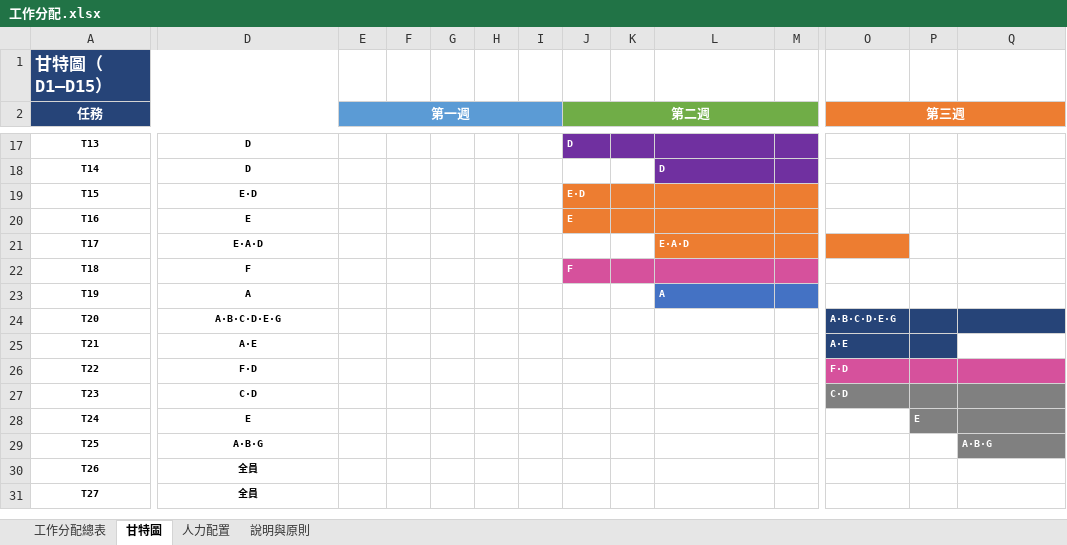
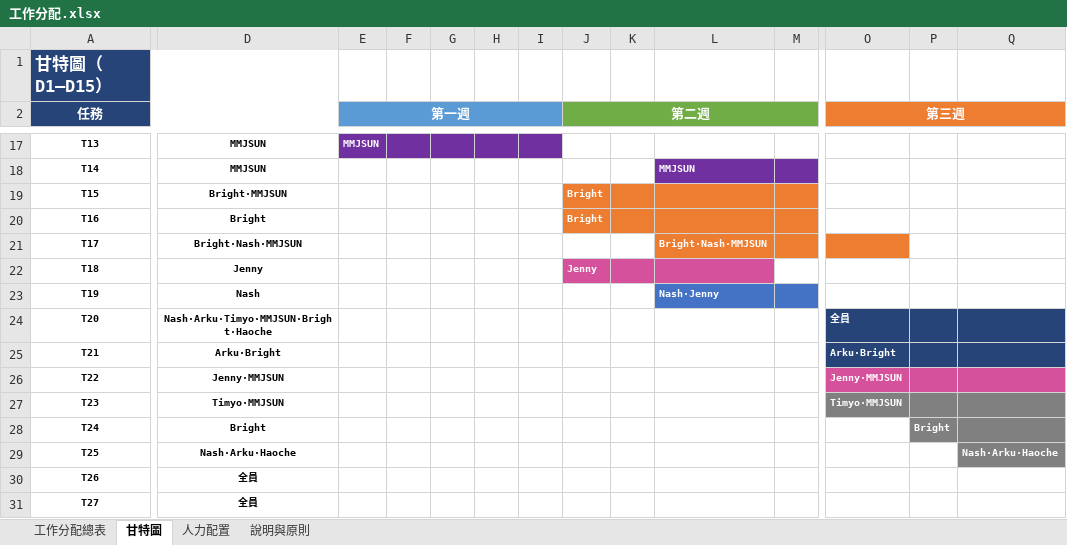
Before and after one commit to haoagentuse-glitch/kanbanBoard-everyone_ignore-, an Excel workbook: 工作分配.xlsx, sheet 甘特圖, drawn as a sheet; only a part is shown, gaps mark what is left out; values as stored, in another font and other column widths than the file's, no borders; the diff covers the shown part only; the diff names each change by its address in the sheet, - before the commit and + after, or states it on an @@ line.

```diff
--- a/工作分配.xlsx (sheet 甘特圖)
+++ b/工作分配.xlsx (sheet 甘特圖)
-D1:D2 fill: none
+D1:D2 fill: #264478
-F2:I2 fill: none
+F2:I2 fill: #5B9BD5
-K2:M2 fill: none
+K2:M2 fill: #70AD47
-P2:Q2 fill: none
+P2:Q2 fill: #ED7D31
-D17:D18: D
+D17:D18: MMJSUN
-E17 (第一週): (empty)
+E17 (第一週): MMJSUN
-E17:I17 fill: none
+E17:I17 fill: #7030A0
-J17 (第二週): D
+J17 (第二週): (empty)
-J17:M17 fill: #7030A0
+J17:M17 fill: none
-L18: D
+L18: MMJSUN
-D19: E·D
+D19: Bright·MMJSUN
-J19 (第二週): E·D
+J19 (第二週): Bright
-D20: E
+D20: Bright
-J20 (第二週): E
+J20 (第二週): Bright
-D21: E·A·D
+D21: Bright·Nash·MMJSUN
-L21: E·A·D
+L21: Bright·Nash·MMJSUN
-D22: F
+D22: Jenny
-J22 (第二週): F
+J22 (第二週): Jenny
-M22 fill: #D6519C
+M22 fill: none
-D23: A
+D23: Nash
-L23: A
+L23: Nash·Jenny
-D24: A·B·C·D·E·G
+D24: Nash·Arku·Timyo·MMJSUN·Bright·Haoche
-O24 (第三週): A·B·C·D·E·G
+O24 (第三週): 全員
-D25: A·E
+D25: Arku·Bright
-O25 (第三週): A·E
+O25 (第三週): Arku·Bright
-Q25 fill: none
+Q25 fill: #264478
-D26: F·D
+D26: Jenny·MMJSUN
-O26 (第三週): F·D
+O26 (第三週): Jenny·MMJSUN
-D27: C·D
+D27: Timyo·MMJSUN
-O27 (第三週): C·D
+O27 (第三週): Timyo·MMJSUN
-D28: E
+D28: Bright
-P28: E
+P28: Bright
-D29: A·B·G
+D29: Nash·Arku·Haoche
-Q29: A·B·G
+Q29: Nash·Arku·Haoche
```
Also changed, not shown: 25 edited cells and cell formats elsewhere in this sheet, sheet 工作分配總表, sheet 人力配置, sheet 說明與原則, 3 other files.
